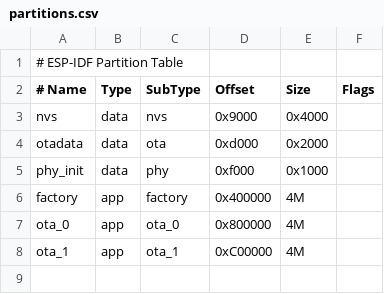
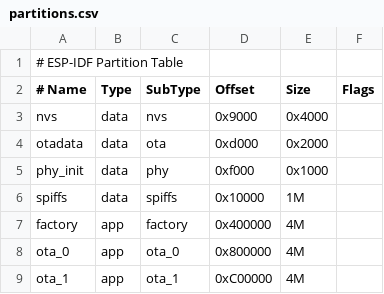
Before and after one commit to ta2tf/SIM800_ESP, a CSV file: partitions.csv, drawn as a sheet; the diff names each change by its address in the sheet, - before the commit and + after, or states it on an @@ line.

```diff
--- a/partitions.csv
+++ b/partitions.csv
+row 6: spiffs | data | spiffs | 0x10000 | 1M
```
Also changed, not shown: 11 other files.
